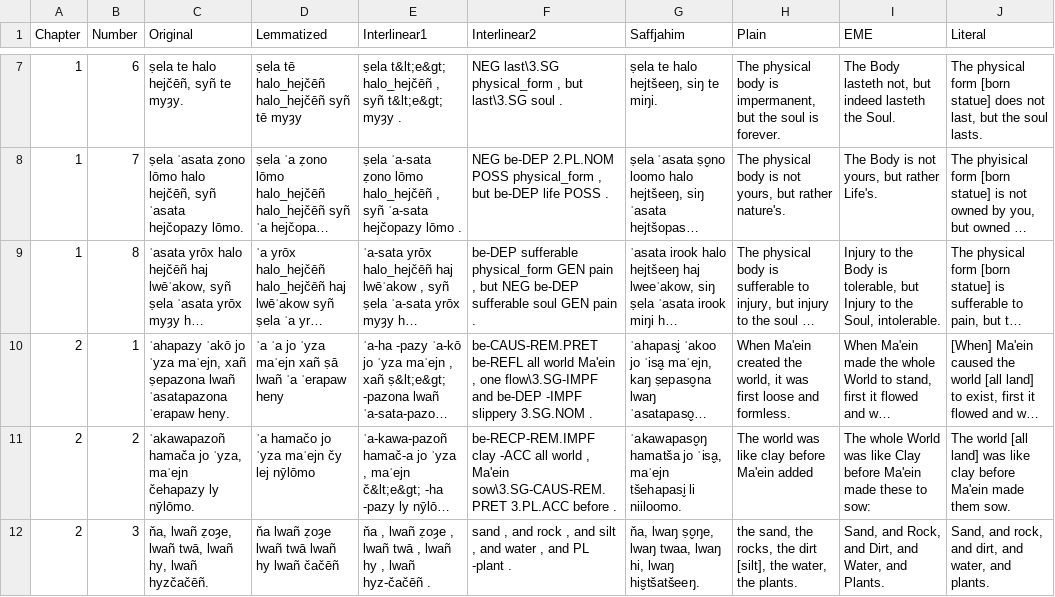
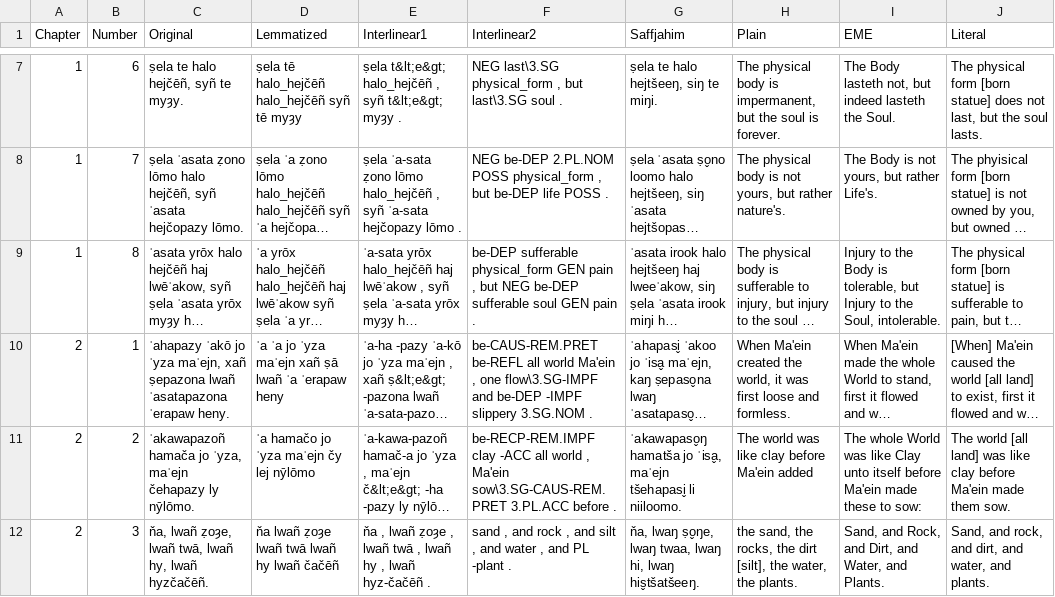
Before and after one commit to GiggyMantis/giggymantis.github.io, a CSV file: Dogha/Voslhemow_Resources/verses.csv, drawn as a sheet; only a part is shown, gaps mark what is left out; long unchanged cells end in …; the diff names each change by its address in the sheet, - before the commit and + after, or states it on an @@ line.

Commit message:
testing and minor translation change

```diff
--- a/Dogha/Voslhemow_Resources/verses.csv
+++ b/Dogha/Voslhemow_Resources/verses.csv
-I11 (EME): …like Clay before Ma'ein…
+I11 (EME): …like Clay unto itself before Ma'ein…
```
Also changed, not shown: 1 other file.
